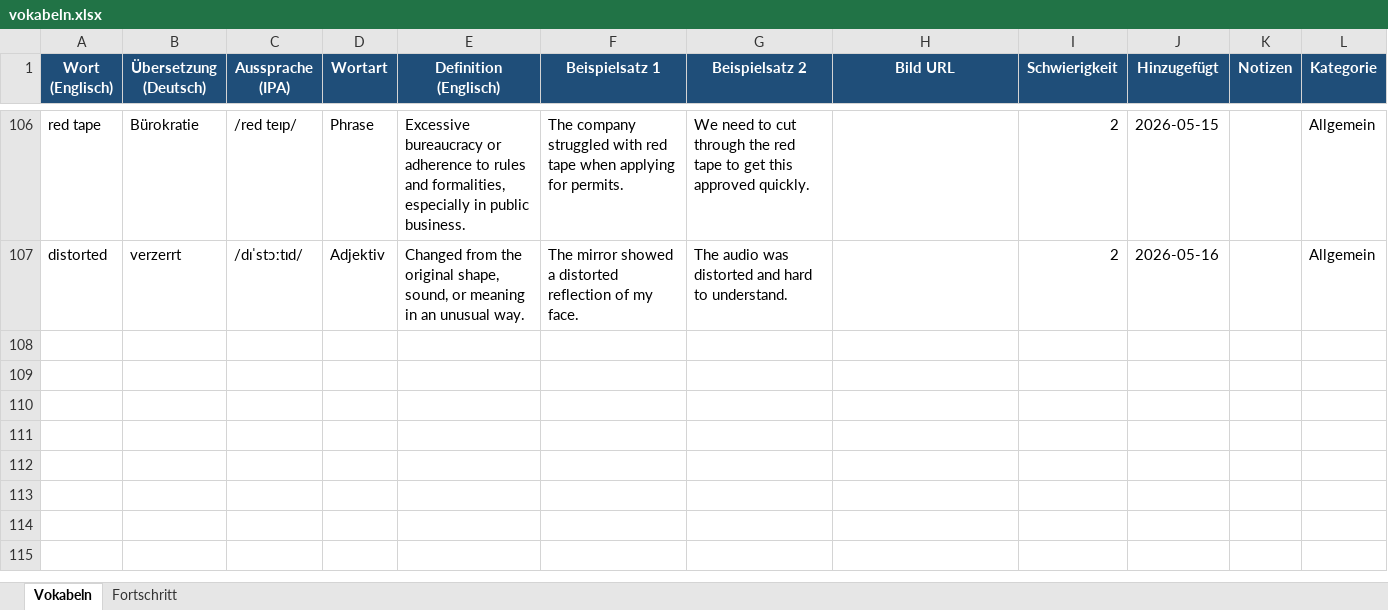
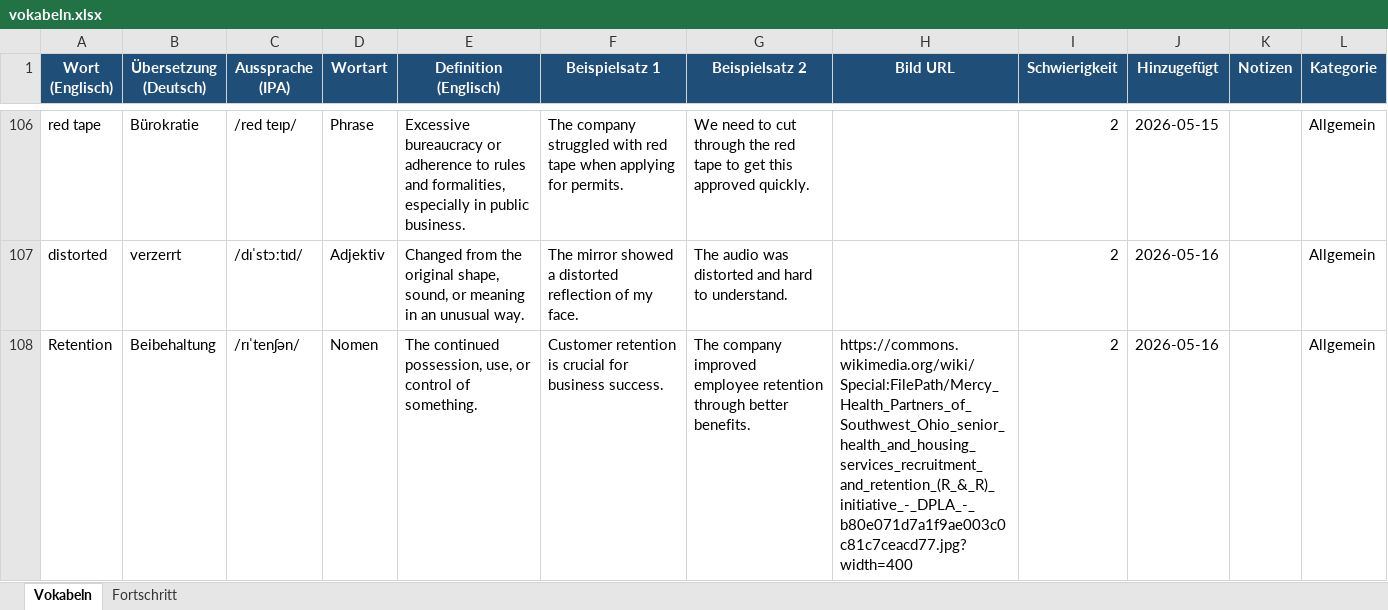
Before and after one commit to timlbclaude/Englishtrainer, an Excel workbook: vokabeln.xlsx, sheet Vokabeln, drawn as a sheet; only a part is shown, gaps mark what is left out; values as stored, in another font and other column widths than the file's, no borders; the diff names each change by its address in the sheet, - before the commit and + after, or states it on an @@ line.

Commit message:
ETA: Neues Wort 'Retention' aus Issue #34

```diff
--- a/vokabeln.xlsx (sheet Vokabeln)
+++ b/vokabeln.xlsx (sheet Vokabeln)
+row 108: Retention | Beibehaltung | /rɪˈtenʃən/ | Nomen | The continued possession, use, or control of something. | Customer retention is crucial for business success. | The company improved employee retention through better benefits. | https://commons.wikimedia.org/wiki/Special:FilePath/Mercy_Health_Partners_of_Southwest_Ohio_senior_health_and_housing_services_recruitment_and_retention_(R_&_R)_initiative_-_DPLA_-_b80e071d7a1f9ae003c0c81c7ceacd77.jpg?width=400 | 2 | 2026-05-16 |  | Allgemein
```
Also changed, not shown: 1 other file.
